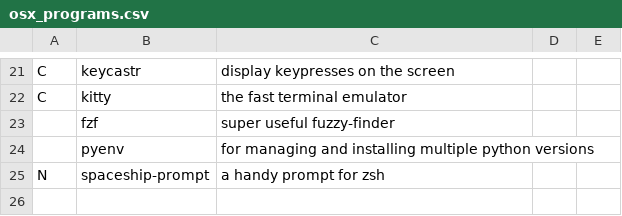
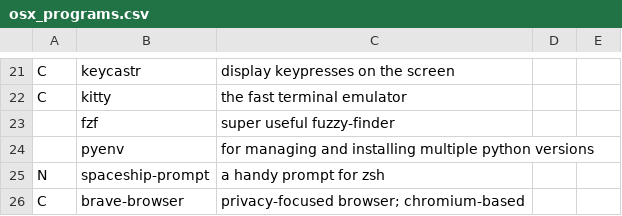
Before and after one commit to abstractlyZach/zarbs, a CSV file: osx_programs.csv, drawn as a sheet; only a part is shown, gaps mark what is left out; the diff names each change by its address in the sheet, - before the commit and + after, or states it on an @@ line.

Commit message:
Add Brave browser to osx programs

```diff
--- a/osx_programs.csv
+++ b/osx_programs.csv
+row 26: C | brave-browser | privacy-focused browser; chromium-based
```
